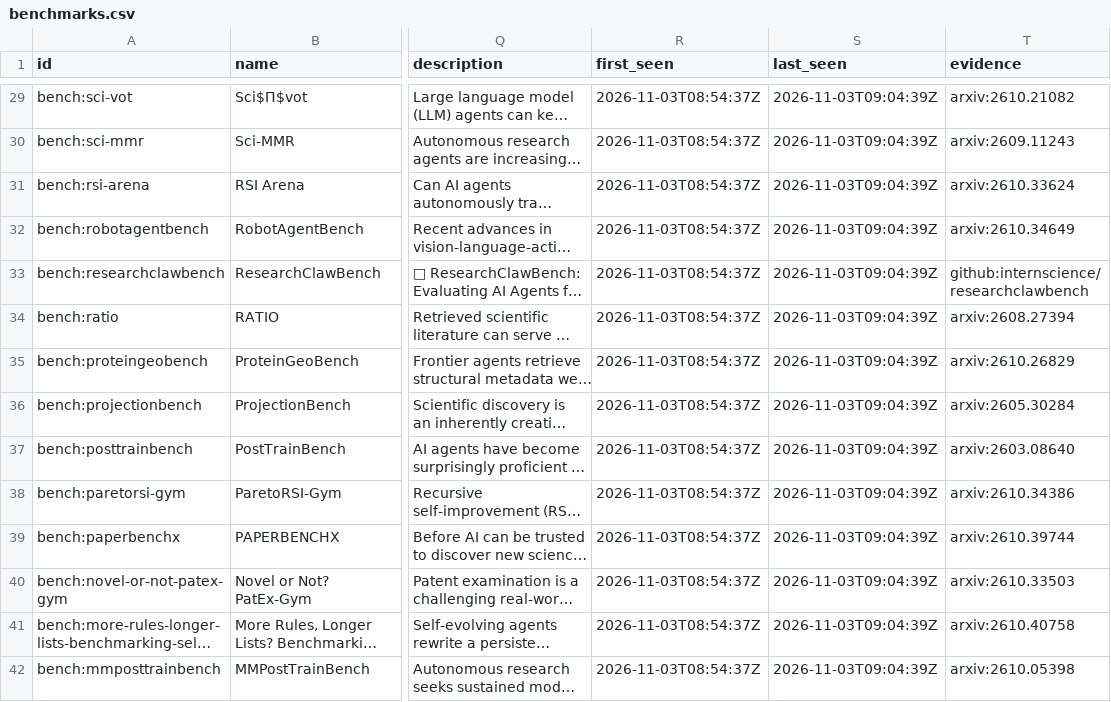
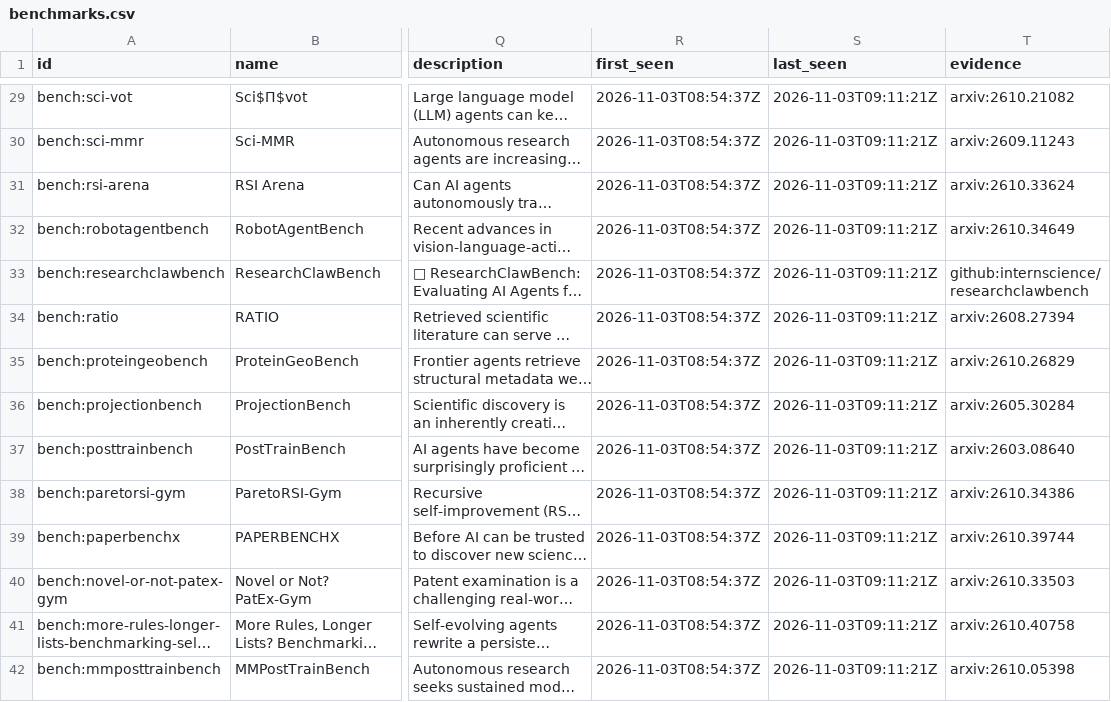
Before and after one commit to yunyiforge/rsi-autoresearch-tracker, a CSV file: data/benchmarks.csv, drawn as a sheet; only a part is shown, gaps mark what is left out; long unchanged cells end in …; the diff covers the shown part only; the diff names each change by its address in the sheet, - before the commit and + after, or states it on an @@ line.

```diff
--- a/data/benchmarks.csv
+++ b/data/benchmarks.csv
-S29:S42 (last_seen): 2026-11-03T09:04:39Z
+S29:S42 (last_seen): 2026-11-03T09:11:21Z
```
Also changed, not shown: 62 edited cells elsewhere in this file, data/frameworks.csv, 8 other files.
